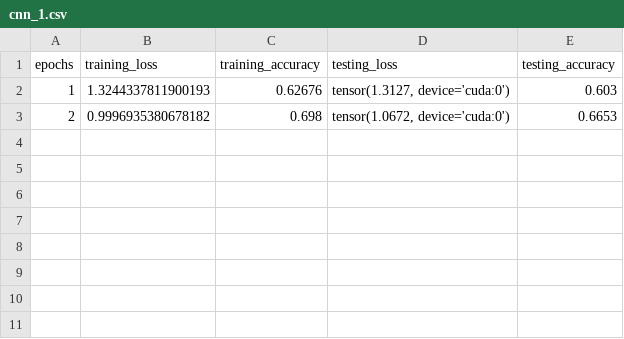
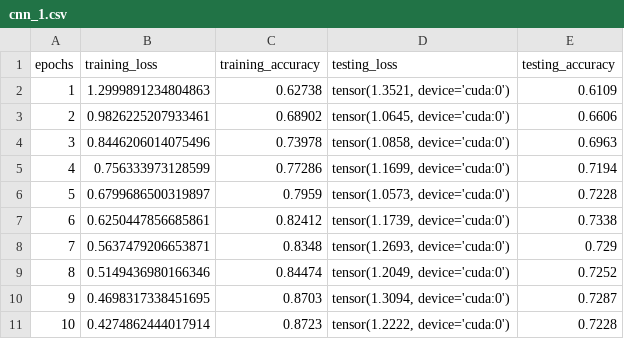
Before and after one commit to gbbyrd/CPSC-8430, a CSV file: Project_1/Part2/model_data/cnn_1.csv, drawn as a sheet.

```diff
--- a/Project_1/Part2/model_data/cnn_1.csv
+++ b/Project_1/Part2/model_data/cnn_1.csv
@@ -1,3 +1,11 @@
 epochs,training_loss,training_accuracy,testing_loss,testing_accuracy
-1,1.3244337811900193,0.62676,"tensor(1.3127, device='cuda:0')",0.603
-2,0.9996935380678182,0.698,"tensor(1.0672, device='cuda:0')",0.6653
+1,1.2999891234804863,0.62738,"tensor(1.3521, device='cuda:0')",0.6109
+2,0.9826225207933461,0.68902,"tensor(1.0645, device='cuda:0')",0.6606
+3,0.8446206014075496,0.73978,"tensor(1.0858, device='cuda:0')",0.6963
+4,0.756333973128599,0.77286,"tensor(1.1699, device='cuda:0')",0.7194
+5,0.6799686500319897,0.7959,"tensor(1.0573, device='cuda:0')",0.7228
+6,0.6250447856685861,0.82412,"tensor(1.1739, device='cuda:0')",0.7338
+7,0.5637479206653871,0.8348,"tensor(1.2693, device='cuda:0')",0.729
+8,0.5149436980166346,0.84474,"tensor(1.2049, device='cuda:0')",0.7252
+9,0.4698317338451695,0.8703,"tensor(1.3094, device='cuda:0')",0.7287
+10,0.4274862444017914,0.8723,"tensor(1.2222, device='cuda:0')",0.7228
```
Also changed, not shown: Project_1/Part2/model_data/cnn_0.csv, Project_1/Part2/model_data/cnn_2.csv, 23 other files.
